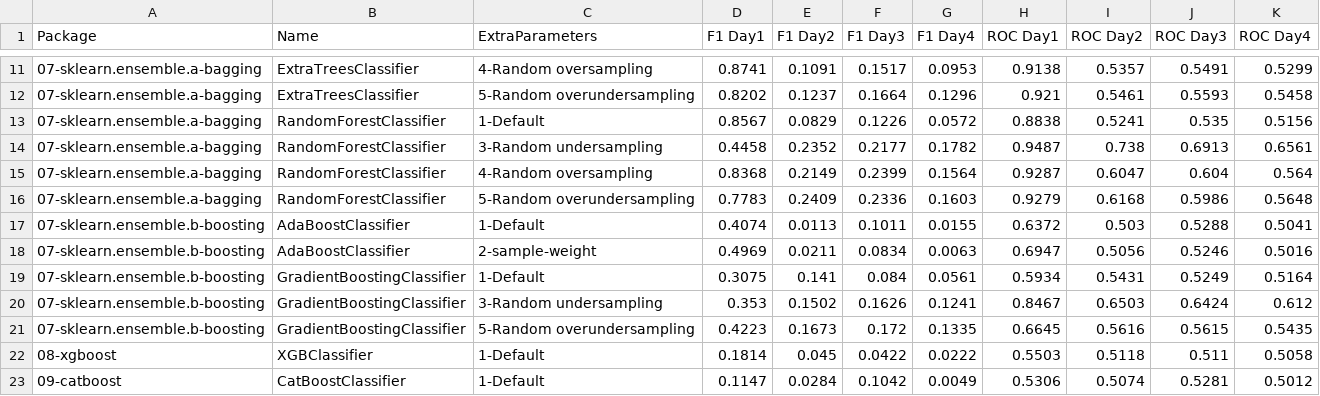
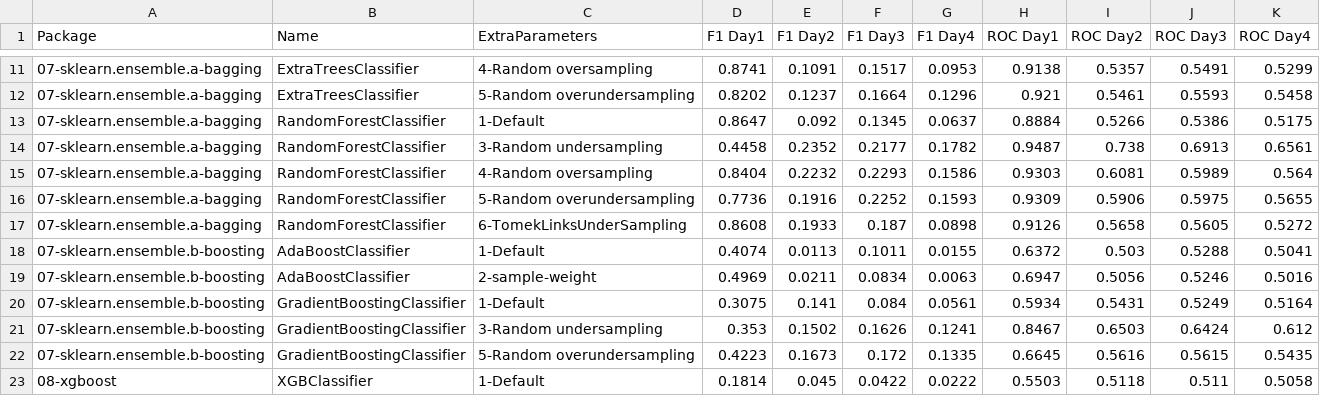
Before and after one commit to franck-benault/creditCardFraudDetection, a CSV file: data/results/performanceNextDays.csv, drawn as a sheet; only a part is shown, gaps mark what is left out; the shorter side is filled out with more unchanged rows.

Commit message:
[Tuning] Tuning decisionTree and RandomForest

```diff
--- a/data/results/performanceNextDays.csv
+++ b/data/results/performanceNextDays.csv
@@ -12,6 +12,7 @@ Package,Name,ExtraParameters,F1 Day1,F1 Day2,F1 Day3,F1 Day4,ROC Day1,ROC Day2,R
 07-sklearn.ensemble.a-bagging,ExtraTreesClassifier,5-Random overundersampling,0.8202,0.1237,0.1664,0.1296,0.921,0.5461,0.5593,0.5458
-07-sklearn.ensemble.a-bagging,RandomForestClassifier,1-Default,0.8567,0.0829,0.1226,0.0572,0.8838,0.5241,0.535,0.5156
+07-sklearn.ensemble.a-bagging,RandomForestClassifier,1-Default,0.8647,0.092,0.1345,0.0637,0.8884,0.5266,0.5386,0.5175
 07-sklearn.ensemble.a-bagging,RandomForestClassifier,3-Random undersampling,0.4458,0.2352,0.2177,0.1782,0.9487,0.738,0.6913,0.6561
-07-sklearn.ensemble.a-bagging,RandomForestClassifier,4-Random oversampling,0.8368,0.2149,0.2399,0.1564,0.9287,0.6047,0.604,0.564
-07-sklearn.ensemble.a-bagging,RandomForestClassifier,5-Random overundersampling,0.7783,0.2409,0.2336,0.1603,0.9279,0.6168,0.5986,0.5648
+07-sklearn.ensemble.a-bagging,RandomForestClassifier,4-Random oversampling,0.8404,0.2232,0.2293,0.1586,0.9303,0.6081,0.5989,0.564
+07-sklearn.ensemble.a-bagging,RandomForestClassifier,5-Random overundersampling,0.7736,0.1916,0.2252,0.1593,0.9309,0.5906,0.5975,0.5655
+07-sklearn.ensemble.a-bagging,RandomForestClassifier,6-TomekLinksUnderSampling,0.8608,0.1933,0.187,0.0898,0.9126,0.5658,0.5605,0.5272
 07-sklearn.ensemble.b-boosting,AdaBoostClassifier,1-Default,0.4074,0.0113,0.1011,0.0155,0.6372,0.503,0.5288,0.5041
```
Also changed, not shown: data/results/PerformanceTest.csv, data/results/timeResponse.csv, 11 other files.
